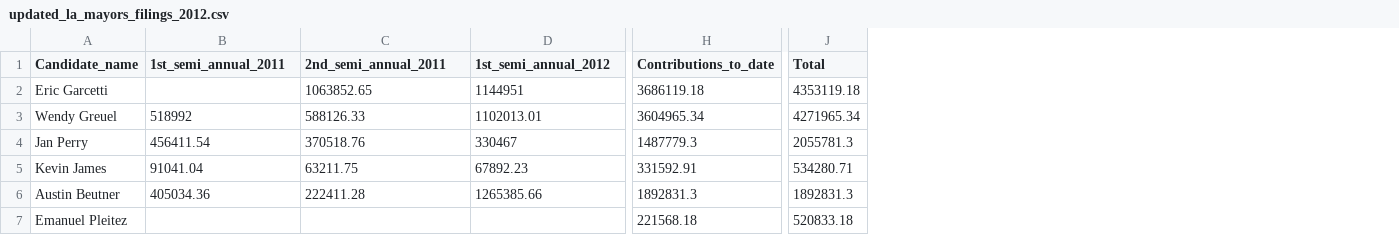
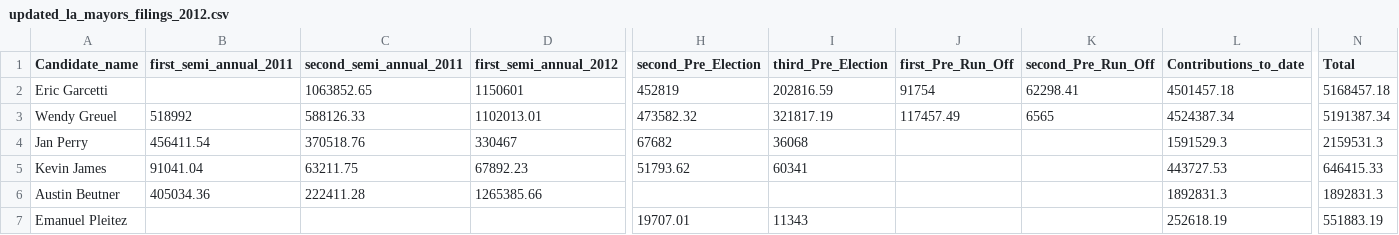
Before and after one commit to SCPR/static-projects, a CSV file: interactives/la-mayors-race/candidate-filings/static-files/data/updated_la_mayors_filings_2012.csv, drawn as a sheet; only a part is shown, gaps mark what is left out; addresses are those after the commit; the diff covers the shown part only; the diff names each change by its address in the sheet, - before the commit and + after, or states it on an @@ line.

Commit message:
refactors la mayoral candidate campaign contribs project

```diff
--- a/interactives/la-mayors-race/candidate-filings/static-files/data/updated_la_mayors_filings_2012.csv
+++ b/interactives/la-mayors-race/candidate-filings/static-files/data/updated_la_mayors_filings_2012.csv
+column H (second_Pre_Election), rows 2-7: 452819 | 473582.32 | 67682 | 51793.62 |  | 19707.01
+column I (third_Pre_Election), rows 2-7: 202816.59 | 321817.19 | 36068 | 60341 |  | 11343
+column J (first_Pre_Run_Off), rows 2-3: 91754 | 117457.49
+column K (second_Pre_Run_Off), rows 2-3: 62298.41 | 6565
-B1: 1st_semi_annual_2011
+B1: first_semi_annual_2011
-C1: 2nd_semi_annual_2011
+C1: second_semi_annual_2011
-D1: 1st_semi_annual_2012
+D1: first_semi_annual_2012
-D2 (first_semi_annual_2012): 1144951
+D2 (first_semi_annual_2012): 1150601
-L2 (Contributions_to_date): 3686119.18
+L2 (Contributions_to_date): 4501457.18
-N2 (Total): 4353119.18
+N2 (Total): 5168457.18
-L3 (Contributions_to_date): 3604965.34
+L3 (Contributions_to_date): 4524387.34
-N3 (Total): 4271965.34
+N3 (Total): 5191387.34
-L4 (Contributions_to_date): 1487779.3
+L4 (Contributions_to_date): 1591529.3
-N4 (Total): 2055781.3
+N4 (Total): 2159531.3
-L5 (Contributions_to_date): 331592.91
+L5 (Contributions_to_date): 443727.53
-N5 (Total): 534280.71
+N5 (Total): 646415.33
-L7 (Contributions_to_date): 221568.18
+L7 (Contributions_to_date): 252618.19
-N7 (Total): 520833.18
+N7 (Total): 551883.19
```
Also changed, not shown: 3 edited cells elsewhere in this file, 12 other files.
